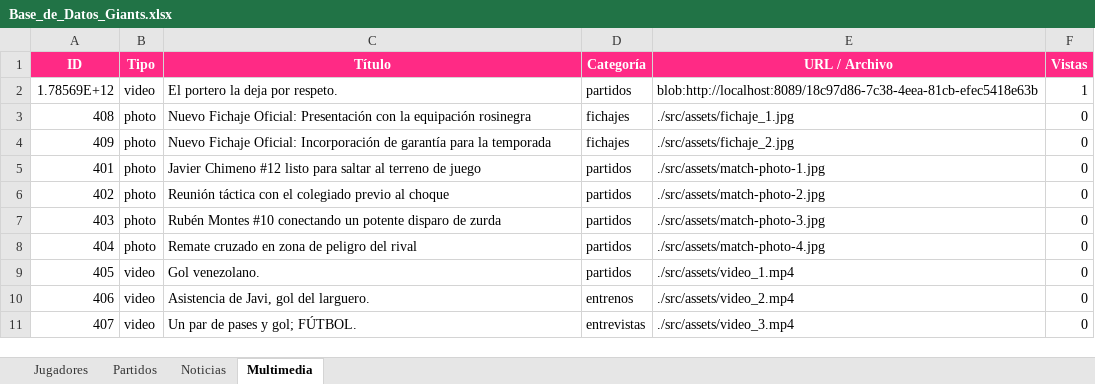
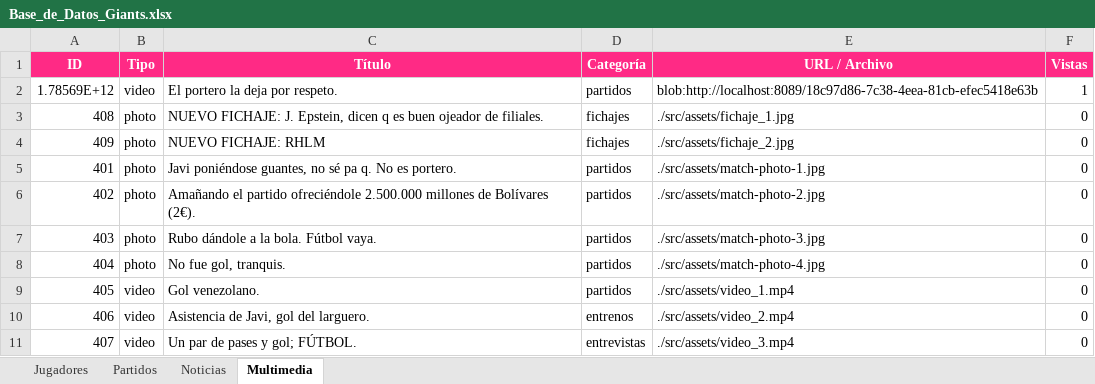
Before and after one commit to Hugoum25/poligono-giants-fc, an Excel workbook: Base_de_Datos_Giants.xlsx, sheet Multimedia, drawn as a sheet; values as stored, in another font and other column widths than the file's, no borders; the diff names each change by its address in the sheet, - before the commit and + after, or states it on an @@ line.

Commit message:
feat: save updated video/photo titles and enable uploading both photos and videos in multimedia view

```diff
--- a/Base_de_Datos_Giants.xlsx (sheet Multimedia)
+++ b/Base_de_Datos_Giants.xlsx (sheet Multimedia)
-C3 (Título): Nuevo Fichaje Oficial: Presentación con la equipación rosinegra
+C3 (Título): NUEVO FICHAJE: J. Epstein, dicen q es buen ojeador de filiales.
-C4 (Título): Nuevo Fichaje Oficial: Incorporación de garantía para la temporada
+C4 (Título): NUEVO FICHAJE: RHLM
-C5 (Título): Javier Chimeno #12 listo para saltar al terreno de juego
+C5 (Título): Javi poniéndose guantes, no sé pa q. No es portero.
-C6 (Título): Reunión táctica con el colegiado previo al choque
+C6 (Título): Amañando el partido ofreciéndole 2.500.000 millones de Bolívares (2€).
-C7 (Título): Rubén Montes #10 conectando un potente disparo de zurda
+C7 (Título): Rubo dándole a la bola. Fútbol vaya.
-C8 (Título): Remate cruzado en zona de peligro del rival
+C8 (Título): No fue gol, tranquis.
```
Also changed, not shown: 2 other files.
